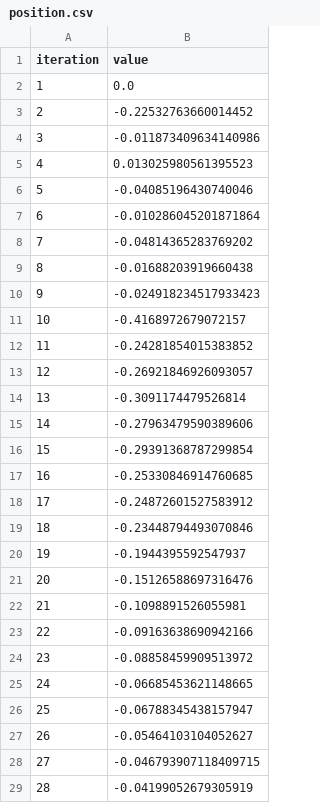
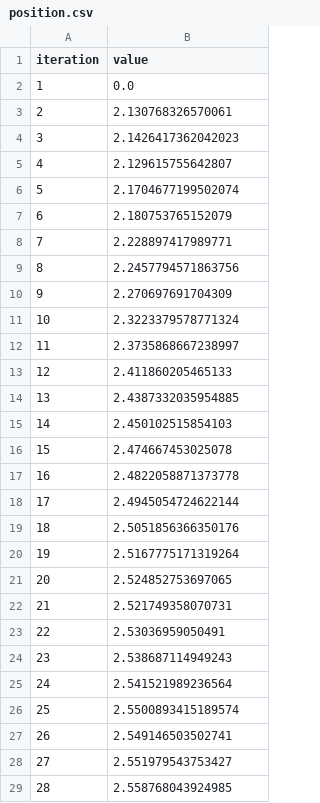
Before and after one commit to melegiul/self-organised-systems, a CSV file: organicComputing2/logs/emergence/position.csv, drawn as a sheet; only a part is shown; the diff covers the shown part only.

Commit message:
emergence diagram update

```diff
--- a/organicComputing2/logs/emergence/position.csv
+++ b/organicComputing2/logs/emergence/position.csv
@@ -2,28 +2,28 @@ iteration,value
 1,0.0
-2,-0.22532763660014452
-3,-0.011873409634140986
-4,0.013025980561395523
-5,-0.04085196430740046
-6,-0.010286045201871864
-7,-0.04814365283769202
-8,-0.01688203919660438
-9,-0.024918234517933423
-10,-0.4168972679072157
-11,-0.24281854015383852
-12,-0.26921846926093057
-13,-0.3091174479526814
-14,-0.27963479590389606
-15,-0.29391368787299854
-16,-0.25330846914760685
-17,-0.24872601527583912
-18,-0.23448794493070846
-19,-0.1944395592547937
-20,-0.15126588697316476
-21,-0.1098891526055981
-22,-0.09163638690942166
-23,-0.08858459909513972
-24,-0.06685453621148665
-25,-0.06788345438157947
-26,-0.05464103104052627
-27,-0.046793907118409715
-28,-0.04199052679305919
+2,2.130768326570061
+3,2.1426417362042023
+4,2.129615755642807
+5,2.1704677199502074
+6,2.180753765152079
+7,2.228897417989771
+8,2.2457794571863756
+9,2.270697691704309
+10,2.3223379578771324
+11,2.3735868667238997
+12,2.411860205465133
+13,2.4387332035954885
+14,2.450102515854103
+15,2.474667453025078
+16,2.4822058871373778
+17,2.4945054724622144
+18,2.5051856366350176
+19,2.5167775171319264
+20,2.524852753697065
+21,2.521749358070731
+22,2.53036959050491
+23,2.538687114949243
+24,2.541521989236564
+25,2.5500893415189574
+26,2.549146503502741
+27,2.551979543753427
+28,2.558768043924985
```
Also changed, not shown: 172 edited cells elsewhere in this file, organicComputing2/logs/emergence/pheromone.csv, organicComputing2/logs/emergence/route.csv, 2 other files.
